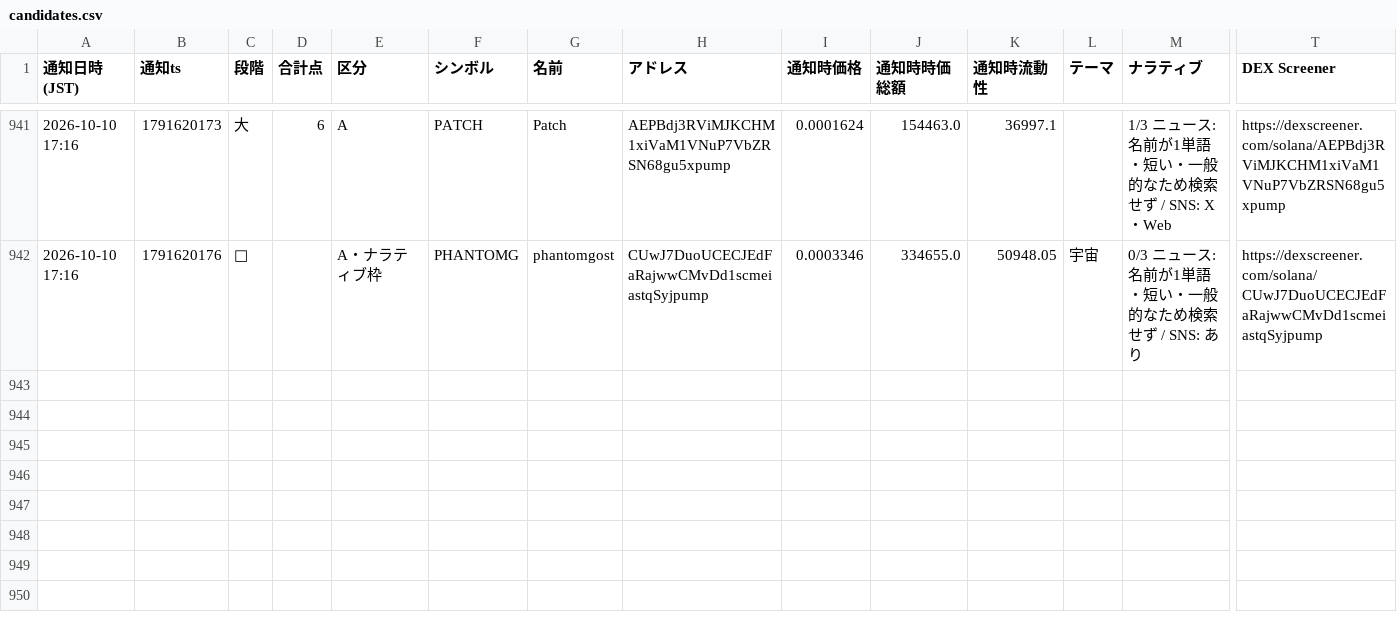
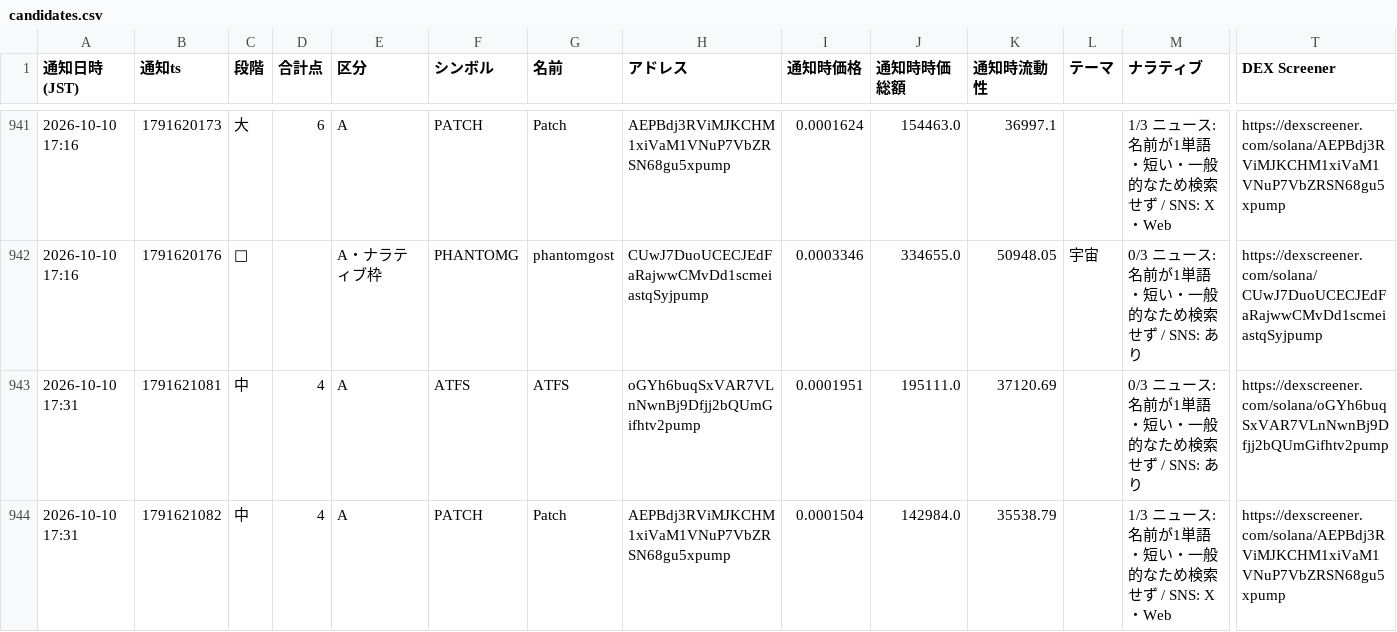
Before and after one commit to kokikkkk44/meme-scanner, a CSV file: data/candidates.csv, drawn as a sheet; only a part is shown, gaps mark what is left out; rows hold the shown columns only; the diff covers the shown part only; the diff names each change by its address in the sheet, - before the commit and + after, or states it on an @@ line.

```diff
--- a/data/candidates.csv
+++ b/data/candidates.csv
+row 943: 2026-10-10 17:31 | 1791621081 | 中 | 4 | A | ATFS | ATFS | oGYh6buqSxVAR7VLnNwnBj9Dfjj2bQUmGifhtv2pump | 0.0001951 | 195111.0 | 37120.69 |  | 0/3 ニュース: 名前が1単語・短い・一般的なため検索せず / SNS: あり | https://dexscreener.com/solana/oGYh6buqSxVAR7VLnNwnBj9Dfjj2bQUmGifhtv2pump
+row 944: 2026-10-10 17:31 | 1791621082 | 中 | 4 | A | PATCH | Patch | AEPBdj3RViMJKCHM1xiVaM1VNuP7VbZRSN68gu5xpump | 0.0001504 | 142984.0 | 35538.79 |  | 1/3 ニュース: 名前が1単語・短い・一般的なため検索せず / SNS: X・Web | https://dexscreener.com/solana/AEPBdj3RViMJKCHM1xiVaM1VNuP7VbZRSN68gu5xpump
```
Also changed, not shown: 1 added row and 6 edited cells elsewhere in this file, data/paper_trades.csv, 2 other files.
